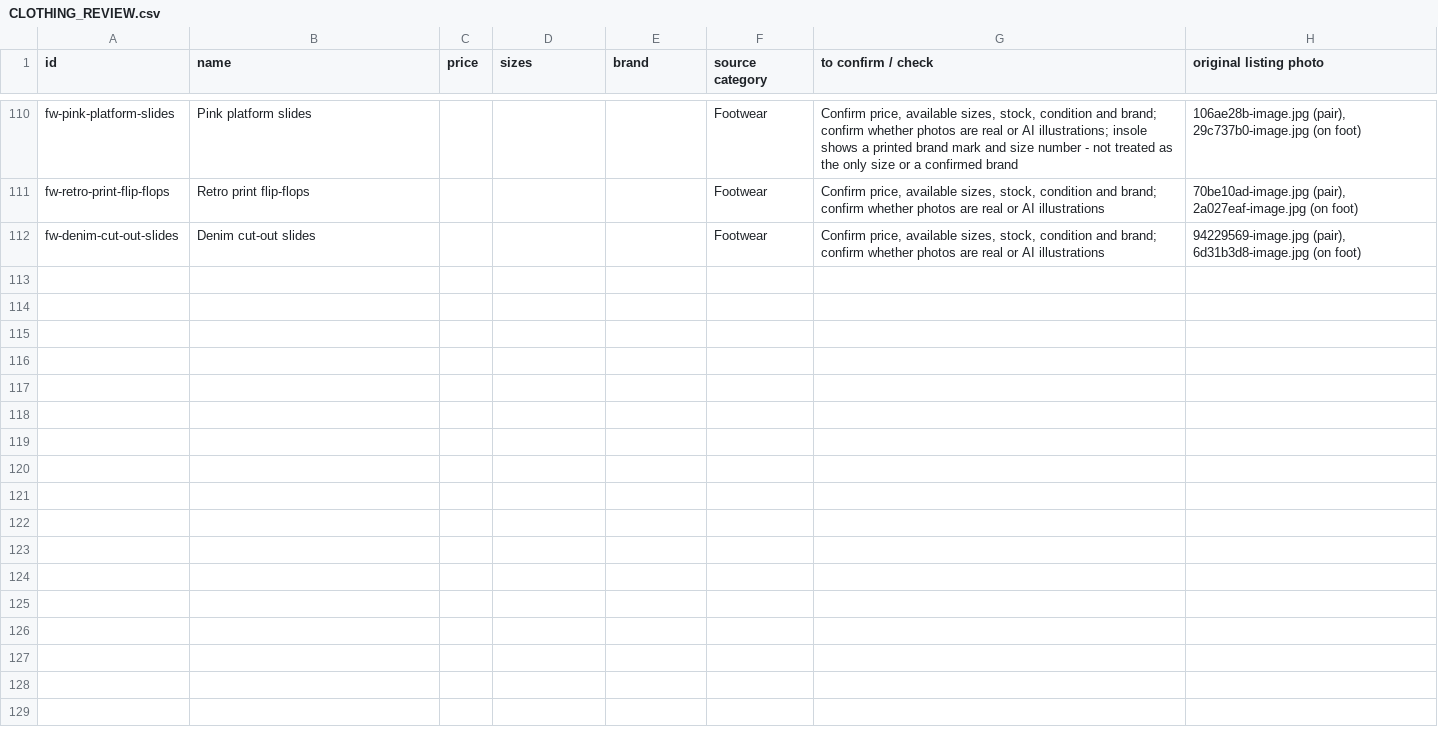
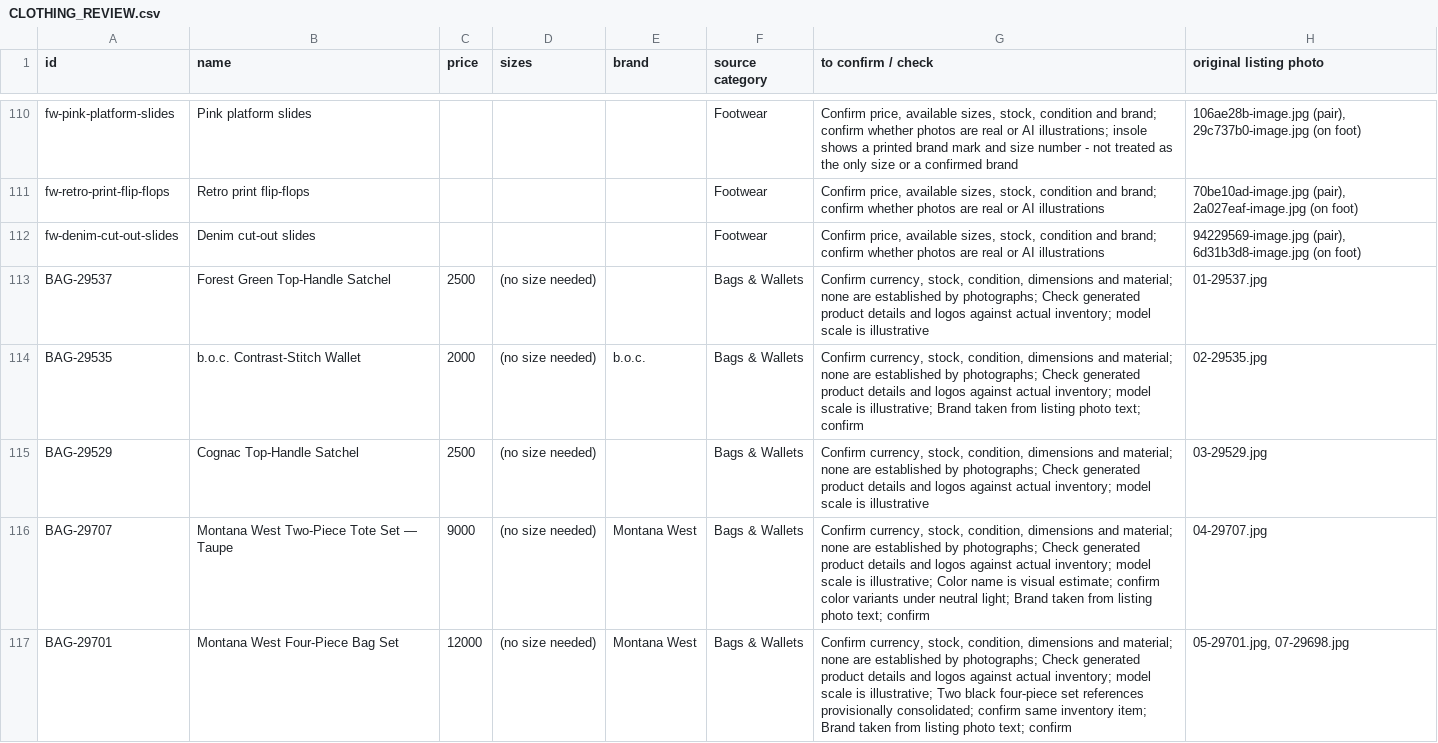
Before and after one commit to DaOddOneOut/bikini-bottoms-up, a CSV file: CLOTHING_REVIEW.csv, drawn as a sheet; only a part is shown, gaps mark what is left out; the diff covers the shown part only.

```diff
--- a/CLOTHING_REVIEW.csv
+++ b/CLOTHING_REVIEW.csv
@@ -112 +112,6 @@ fw-retro-print-flip-flops,Retro print flip-flops,,,,Footwear,"Confirm price, ava
 fw-denim-cut-out-slides,Denim cut-out slides,,,,Footwear,"Confirm price, available sizes, stock, condition and brand; confirm whether photos are real or AI illustrations","94229569-image.jpg (pair), 6d31b3d8-image.jpg (on foot)"
+BAG-29537,Forest Green Top-Handle Satchel,2500,(no size needed),,Bags & Wallets,"Confirm currency, stock, condition, dimensions and material; none are established by photographs; Check generated product details and logos against actual inventory; model scale is illustrative",01-29537.jpg
+BAG-29535,b.o.c. Contrast-Stitch Wallet,2000,(no size needed),b.o.c.,Bags & Wallets,"Confirm currency, stock, condition, dimensions and material; none are established by photographs; Check generated product details and logos against actual inventory; model scale is illustrative; Brand taken from listing photo text; confirm",02-29535.jpg
+BAG-29529,Cognac Top-Handle Satchel,2500,(no size needed),,Bags & Wallets,"Confirm currency, stock, condition, dimensions and material; none are established by photographs; Check generated product details and logos against actual inventory; model scale is illustrative",03-29529.jpg
+BAG-29707,Montana West Two-Piece Tote Set — Taupe,9000,(no size needed),Montana West,Bags & Wallets,"Confirm currency, stock, condition, dimensions and material; none are established by photographs; Check generated product details and logos against actual inventory; model scale is illustrative; Color name is visual estimate; confirm color variants under neutral light; Brand taken from listing photo text; confirm",04-29707.jpg
+BAG-29701,Montana West Four-Piece Bag Set,12000,(no size needed),Montana West,Bags & Wallets,"Confirm currency, stock, condition, dimensions and material; none are established by photographs; Check generated product details and logos against actual inventory; model scale is illustrative; Two black four-piece set references provisionally consolidated; confirm same inventory item; Brand taken from listing photo text; confirm","05-29701.jpg, 07-29698.jpg"
```
Also changed, not shown: 4 added rows elsewhere in this file, 21 other files.
